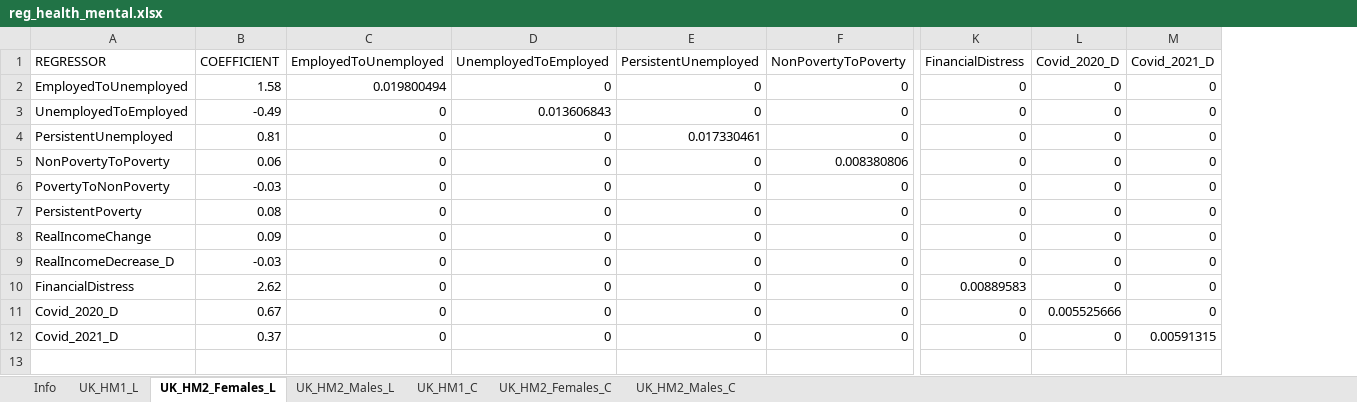
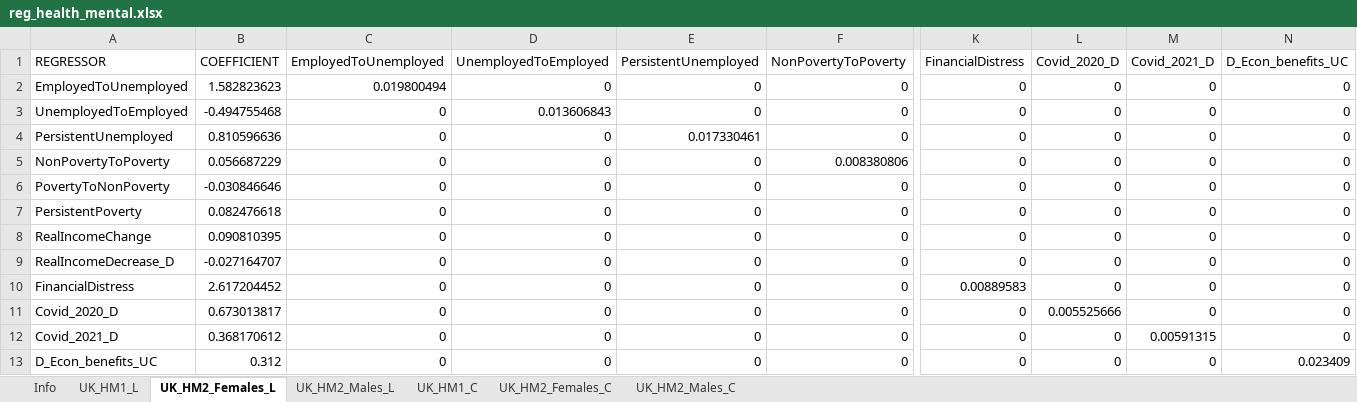
Before and after one commit to simpaths/SimPaths, an Excel workbook: input/reg_health_mental.xlsx, sheet UK_HM2_Females_L, drawn as a sheet; only a part is shown, gaps mark what is left out; values as stored, in another font and other column widths than the file's, no borders; rows hold the shown columns only; the diff names each change by its address in the sheet, - before the commit and + after, or states it on an @@ line.

```diff
--- a/input/reg_health_mental.xlsx (sheet UK_HM2_Females_L)
+++ b/input/reg_health_mental.xlsx (sheet UK_HM2_Females_L)
+column N (D_Econ_benefits_UC), rows 2-12: all 0
-B2 (COEFFICIENT): 1.58
+B2 (COEFFICIENT): 1.582823623
-B3 (COEFFICIENT): -0.49
+B3 (COEFFICIENT): -0.494755468
-B4 (COEFFICIENT): 0.81
+B4 (COEFFICIENT): 0.810596636
-B5 (COEFFICIENT): 0.06
+B5 (COEFFICIENT): 0.056687229
-B6 (COEFFICIENT): -0.03
+B6 (COEFFICIENT): -0.030846646
-B7 (COEFFICIENT): 0.08
+B7 (COEFFICIENT): 0.082476618
-B8 (COEFFICIENT): 0.09
+B8 (COEFFICIENT): 0.090810395
-B9 (COEFFICIENT): -0.03
+B9 (COEFFICIENT): -0.027164707
-B10 (COEFFICIENT): 2.62
+B10 (COEFFICIENT): 2.617204452
-B11 (COEFFICIENT): 0.67
+B11 (COEFFICIENT): 0.673013817
-B12 (COEFFICIENT): 0.37
+B12 (COEFFICIENT): 0.368170612
+row 13: D_Econ_benefits_UC | 0.312 | 0 | 0 | 0 | 0 | 0 | 0 | 0 | 0.023409
```
Also changed, not shown: sheet UK_HM2_Males_L, sheet UK_HM2_Females_C, sheet UK_HM2_Males_C, input/reg_health_wellbeing.xlsx.
